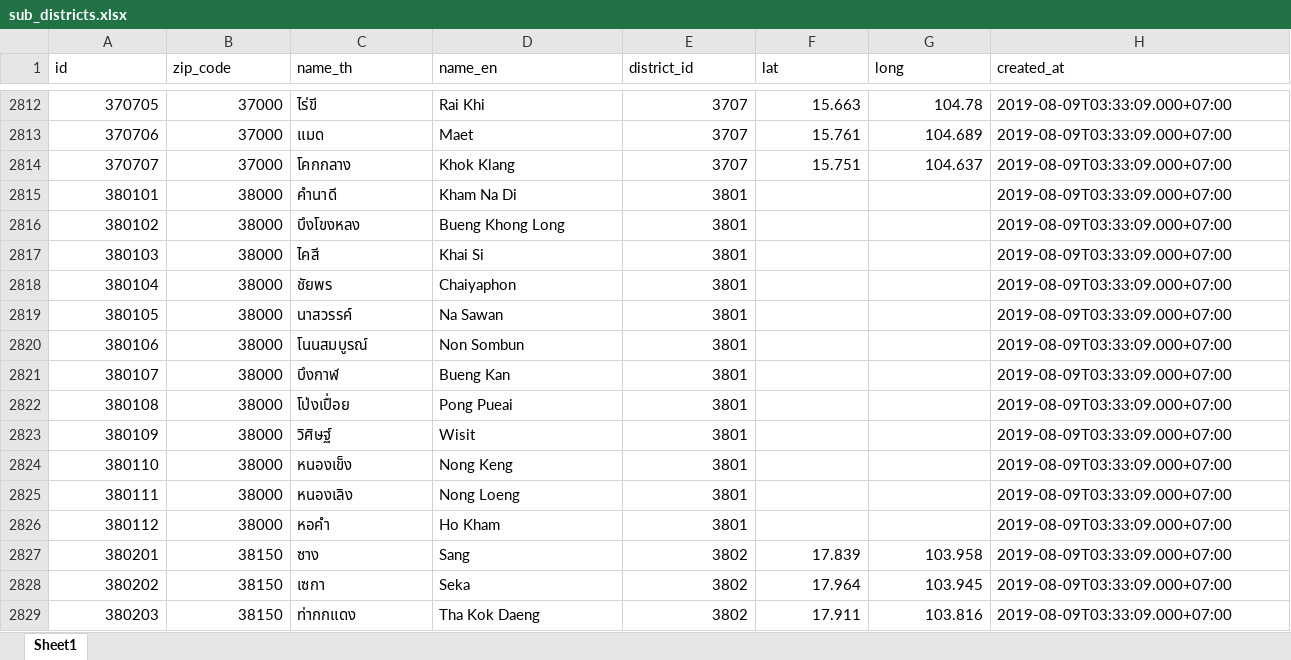
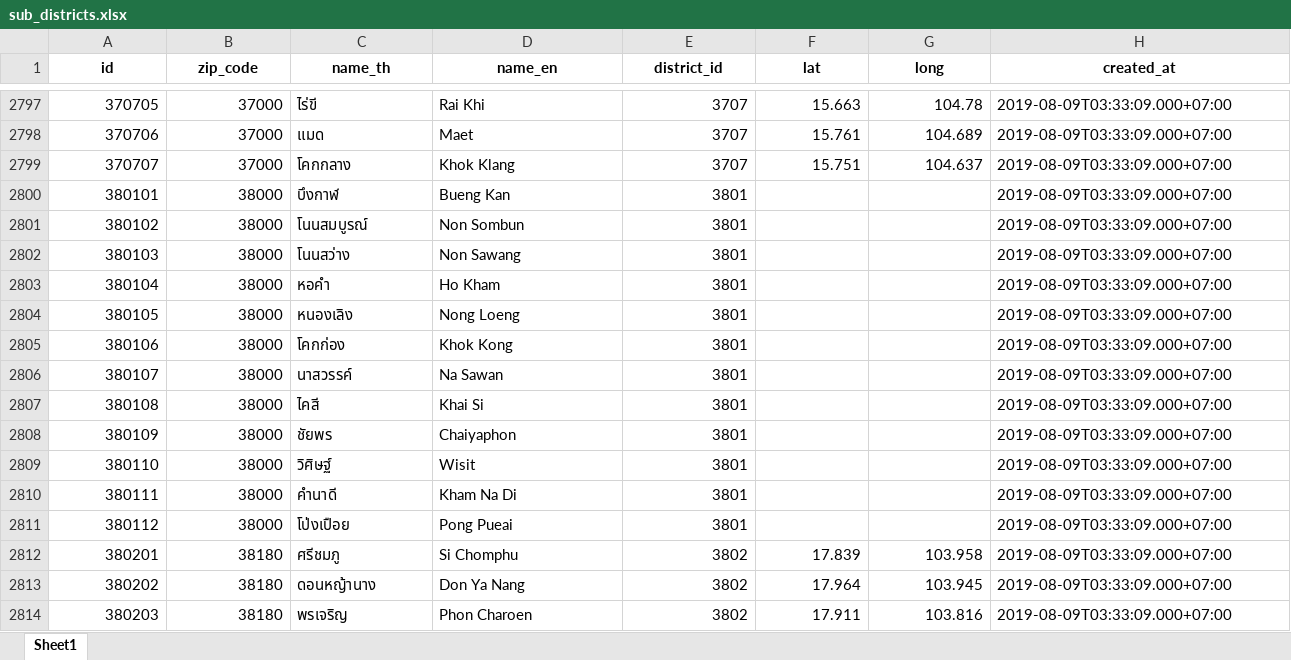
Before and after one commit to nixxel-company-limited/thai-province-data, an Excel workbook: formats/xlsx/sub_districts.xlsx, sheet Sheet1, drawn as a sheet; only a part is shown, gaps mark what is left out; values as stored, in another font and other column widths than the file's, no borders; addresses are those after the commit; the diff covers the shown part only; the diff names each change by its address in the sheet, - before the commit and + after, or states it on an @@ line.

Commit message:
fix(raw-data): correct districts & sub-districts against verified geography reference
sub_districts.json (7453 -> 7436 rows):
- remove 42 stale/duplicate codes (old codes left after district splits + 2 junk rows: สมก๋าย, โคกแหลม)
- add 25 missing tambons (new Bangkok subdistricts and subdivided children)
- re-align Bueng Kan (province 38): attach correct tambon names to their proper codes
- fix 6 wrong English names, 5 Thai names, 5 postal codes (e.g. เสม็ด 20130->20000, บางเสาธง 10540->10570)

districts.json (930 -> 928 rows):
- remove 2 invalid rows (7074, 9077 — local-municipality artifacts, not amphoes)
- fix 4 swapped Bueng Kan district names (3802/3804/3805/3807)

Regenerate api/latest and formats from corrected raw data.

```diff
--- a/formats/xlsx/sub_districts.xlsx (sheet Sheet1)
+++ b/formats/xlsx/sub_districts.xlsx (sheet Sheet1)
@@ A1:H1 bold: off → on, alignment: left → center @@
-C2800 (name_th): คำนาดี
+C2800 (name_th): บึงกาฬ
-D2800 (name_en): Kham Na Di
+D2800 (name_en): Bueng Kan
-C2801 (name_th): บึงโขงหลง
+C2801 (name_th): โนนสมบูรณ์
-D2801 (name_en): Bueng Khong Long
+D2801 (name_en): Non Sombun
-C2802 (name_th): ไคสี
+C2802 (name_th): โนนสว่าง
-D2802 (name_en): Khai Si
+D2802 (name_en): Non Sawang
-C2803 (name_th): ชัยพร
+C2803 (name_th): หอคำ
-D2803 (name_en): Chaiyaphon
+D2803 (name_en): Ho Kham
-C2804 (name_th): นาสวรรค์
+C2804 (name_th): หนองเลิง
-D2804 (name_en): Na Sawan
+D2804 (name_en): Nong Loeng
-C2805 (name_th): โนนสมบูรณ์
+C2805 (name_th): โคกก่อง
-D2805 (name_en): Non Sombun
+D2805 (name_en): Khok Kong
-C2806 (name_th): บึงกาฬ
+C2806 (name_th): นาสวรรค์
-D2806 (name_en): Bueng Kan
+D2806 (name_en): Na Sawan
-C2807 (name_th): โป่งเปื่อย
+C2807 (name_th): ไคสี
-D2807 (name_en): Pong Pueai
+D2807 (name_en): Khai Si
-C2808 (name_th): วิศิษฐ์
+C2808 (name_th): ชัยพร
-D2808 (name_en): Wisit
+D2808 (name_en): Chaiyaphon
-C2809 (name_th): หนองเข็ง
+C2809 (name_th): วิศิษฐ์
-D2809 (name_en): Nong Keng
+D2809 (name_en): Wisit
-C2810 (name_th): หนองเลิง
+C2810 (name_th): คำนาดี
-D2810 (name_en): Nong Loeng
+D2810 (name_en): Kham Na Di
-C2811 (name_th): หอคำ
+C2811 (name_th): โป่งเปือย
-D2811 (name_en): Ho Kham
+D2811 (name_en): Pong Pueai
-B2812:B2814 (zip_code): 38150
+B2812:B2814 (zip_code): 38180
-C2812 (name_th): ซาง
+C2812 (name_th): ศรีชมภู
-D2812 (name_en): Sang
+D2812 (name_en): Si Chomphu
-C2813 (name_th): เซกา
+C2813 (name_th): ดอนหญ้านาง
-D2813 (name_en): Seka
+D2813 (name_en): Don Ya Nang
-C2814 (name_th): ท่ากกแดง
+C2814 (name_th): พรเจริญ
-D2814 (name_en): Tha Kok Daeng
+D2814 (name_en): Phon Charoen
```
Also changed, not shown: 22 added rows, 39 removed rows, 123 edited cells and cell formats elsewhere in this sheet, 15 other files.
